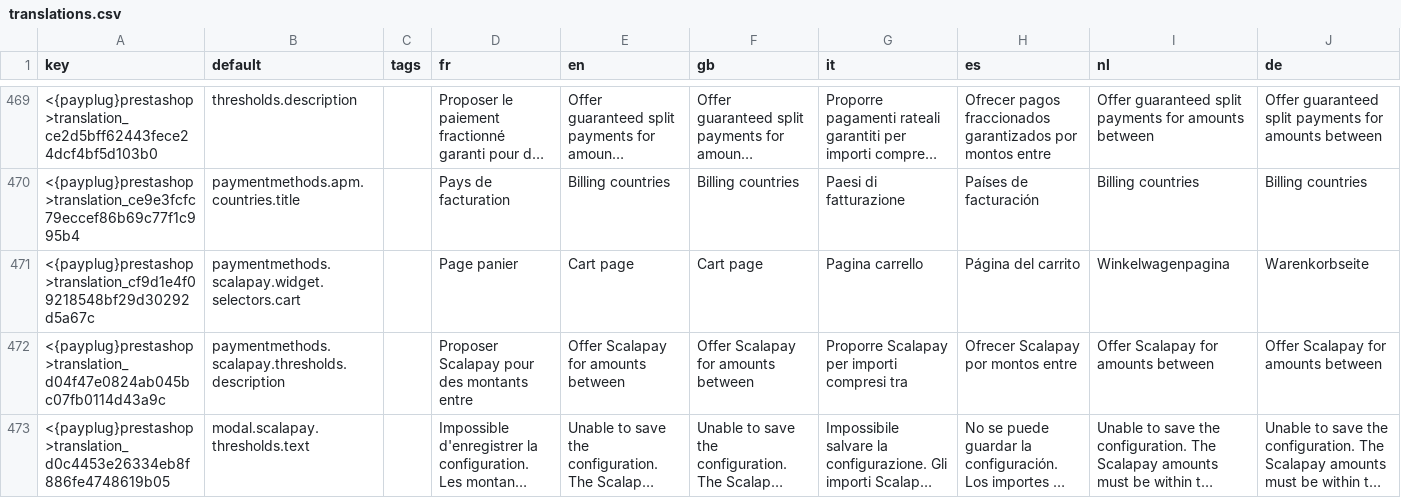
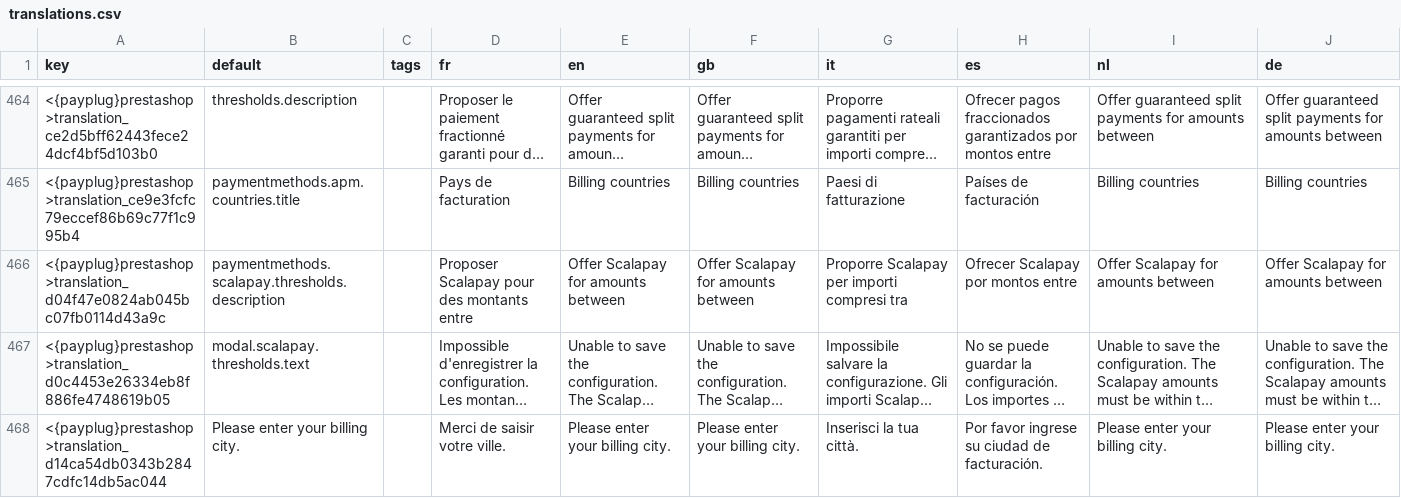
Before and after one commit to payplug/payplug-prestashop, a CSV file: dev/dist/payplug/translations.csv, drawn as a sheet; only a part is shown, gaps mark what is left out; the shorter side is filled out with more unchanged rows; long unchanged cells end in …; the diff covers the shown part only; the diff names each change by its address in the sheet, - before the commit and + after, or states it on an @@ line.

Commit message:
PRE-3604: Drop the Scalapay price selector setting and send the page price as the widget amount

```diff
--- a/dev/dist/payplug/translations.csv
+++ b/dev/dist/payplug/translations.csv
-row 471: <{payplug}prestashop>translation_cf9d1e4f09218548bf29d30292d5a67c | paymentmethods.scalapay.widget.selectors.cart |  | Page panier | Cart page | Cart page | Pagina carrello | Página del carrito | Winkelwagenpagina | Warenkorbseite
```
Also changed, not shown: 5 removed rows elsewhere in this file, 32 other files.
